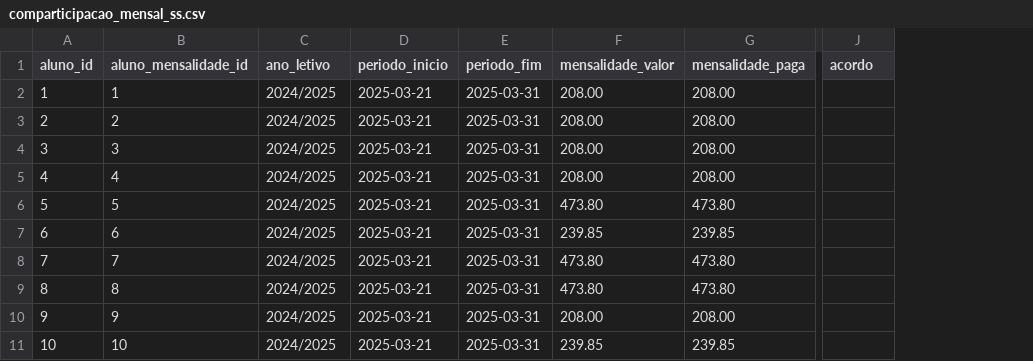
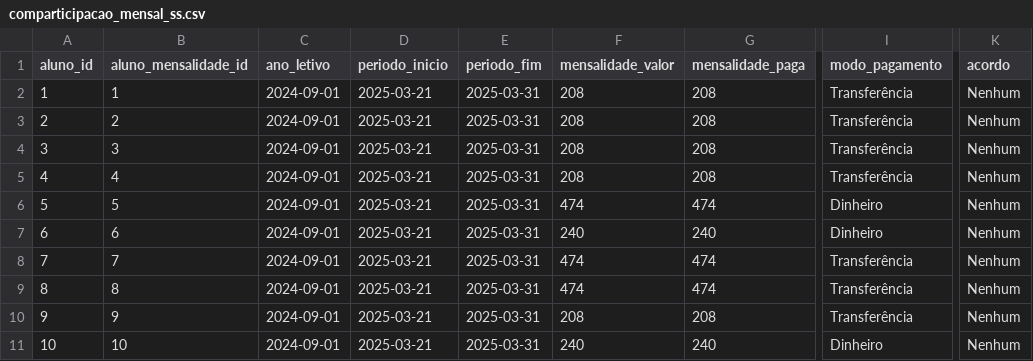
Before and after one commit to akls/faz-e-conta, a CSV file: resources/dummy_data/comparticipacao_mensal_ss.csv, drawn as a sheet; only a part is shown, gaps mark what is left out; addresses are those after the commit; the diff names each change by its address in the sheet, - before the commit and + after, or states it on an @@ line.

Commit message:
Updated comparticipacao_mensal_ss.csv to include all the columns from the model.

```diff
--- a/resources/dummy_data/comparticipacao_mensal_ss.csv
+++ b/resources/dummy_data/comparticipacao_mensal_ss.csv
+column I (modo_pagamento), rows 2-11: Transferência | Transferência | Transferência | Transferência | Dinheiro | Dinheiro | Transferência | Transferência | Transferência | Dinheiro
-C2:C11 (ano_letivo): 2024/2025
+C2:C11 (ano_letivo): 2024-09-01
-F2:F5 (mensalidade_valor): 208.00
+F2:F5 (mensalidade_valor): 208
-G2:G5 (mensalidade_paga): 208.00
+G2:G5 (mensalidade_paga): 208
-K2:K11 (acordo): (empty)
+K2:K11 (acordo): Nenhum
-F6 (mensalidade_valor): 473.80
+F6 (mensalidade_valor): 474
-G6 (mensalidade_paga): 473.80
+G6 (mensalidade_paga): 474
-F7 (mensalidade_valor): 239.85
+F7 (mensalidade_valor): 240
-G7 (mensalidade_paga): 239.85
+G7 (mensalidade_paga): 240
-F8:F9 (mensalidade_valor): 473.80
+F8:F9 (mensalidade_valor): 474
-G8:G9 (mensalidade_paga): 473.80
+G8:G9 (mensalidade_paga): 474
-F10 (mensalidade_valor): 208.00
+F10 (mensalidade_valor): 208
-G10 (mensalidade_paga): 208.00
+G10 (mensalidade_paga): 208
-F11 (mensalidade_valor): 239.85
+F11 (mensalidade_valor): 240
-G11 (mensalidade_paga): 239.85
+G11 (mensalidade_paga): 240
```
